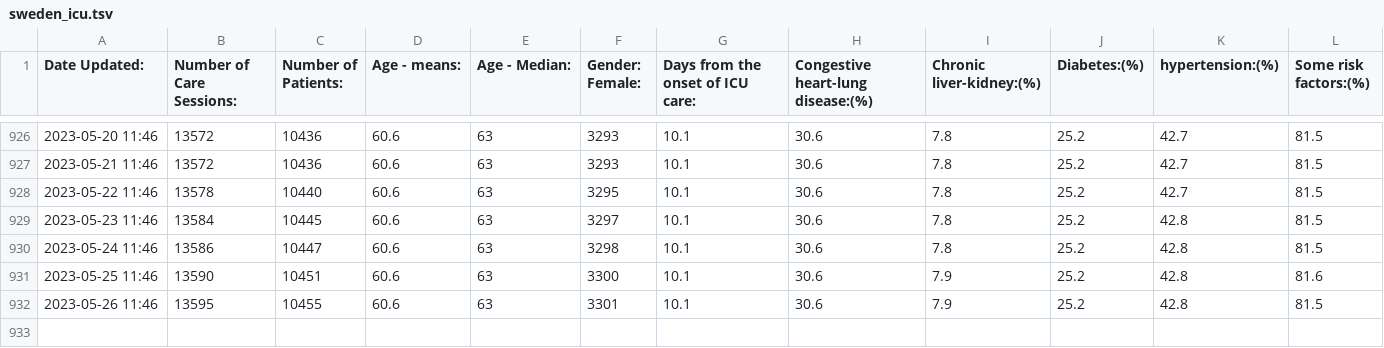
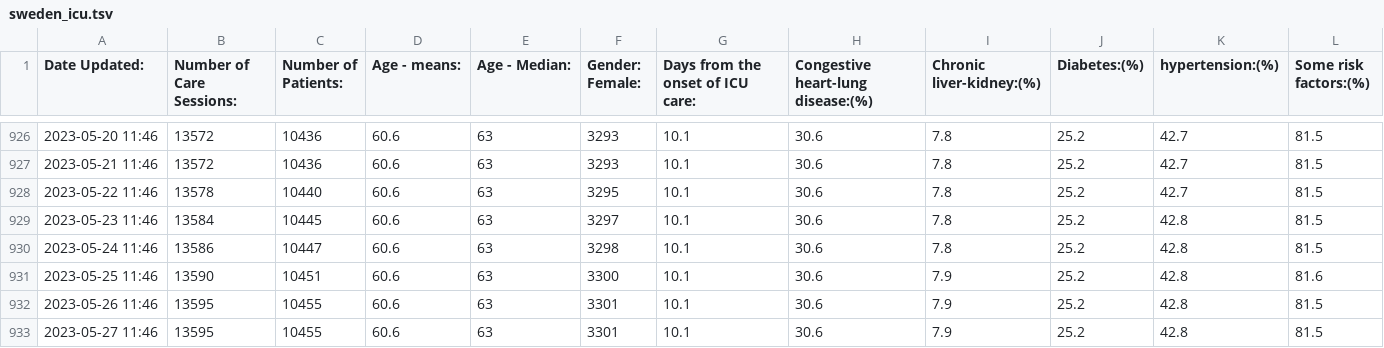
Before and after one commit to dougbristor/UKCovid19, a TSV file: data/daily/sweden_icu.tsv, drawn as a sheet; only a part is shown, gaps mark what is left out; the diff names each change by its address in the sheet, - before the commit and + after, or states it on an @@ line.

```diff
--- a/data/daily/sweden_icu.tsv
+++ b/data/daily/sweden_icu.tsv
+row 933: 2023-05-27 11:46 | 13595 | 10455 | 60.6 | 63 | 3301 | 10.1 | 30.6 | 7.9 | 25.2 | 42.8 | 81.5
```
